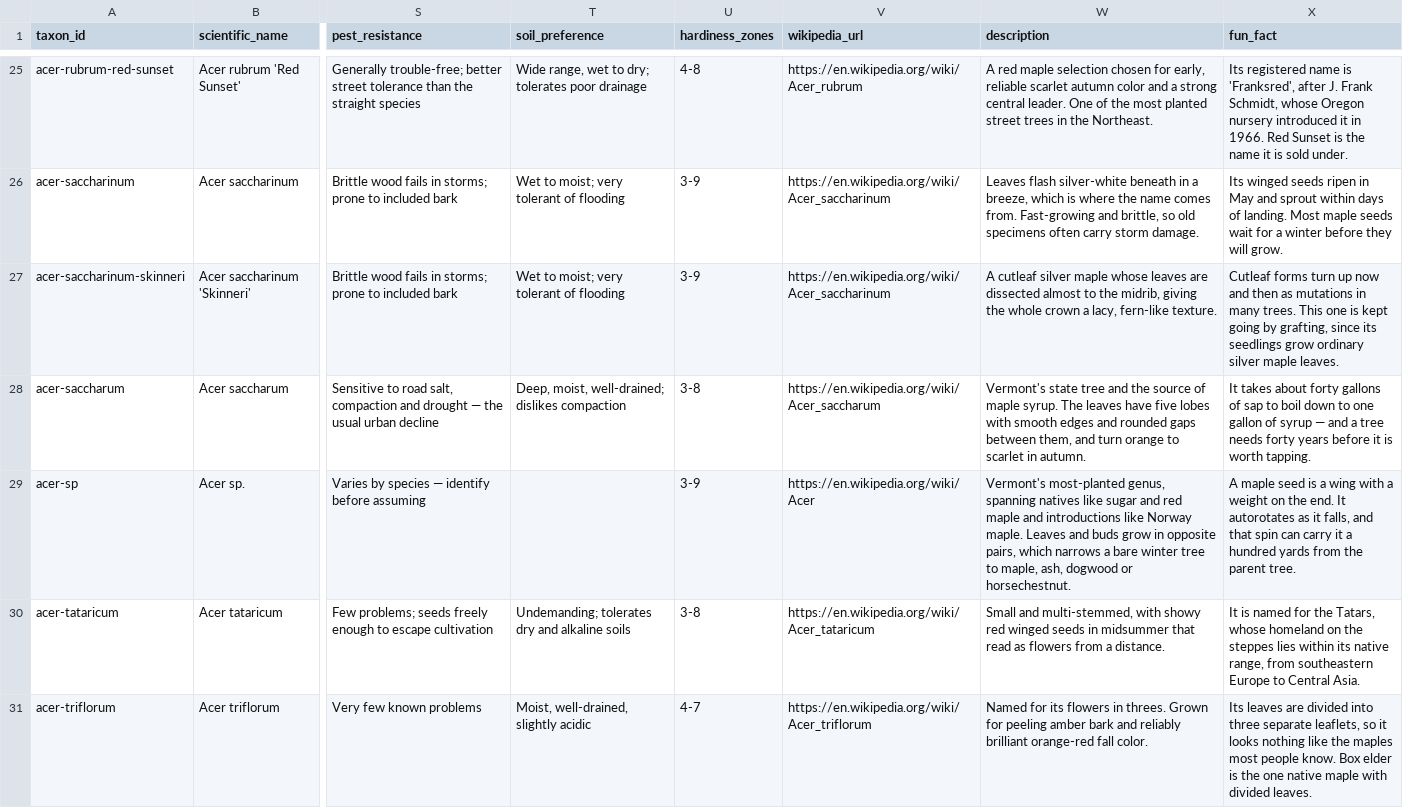
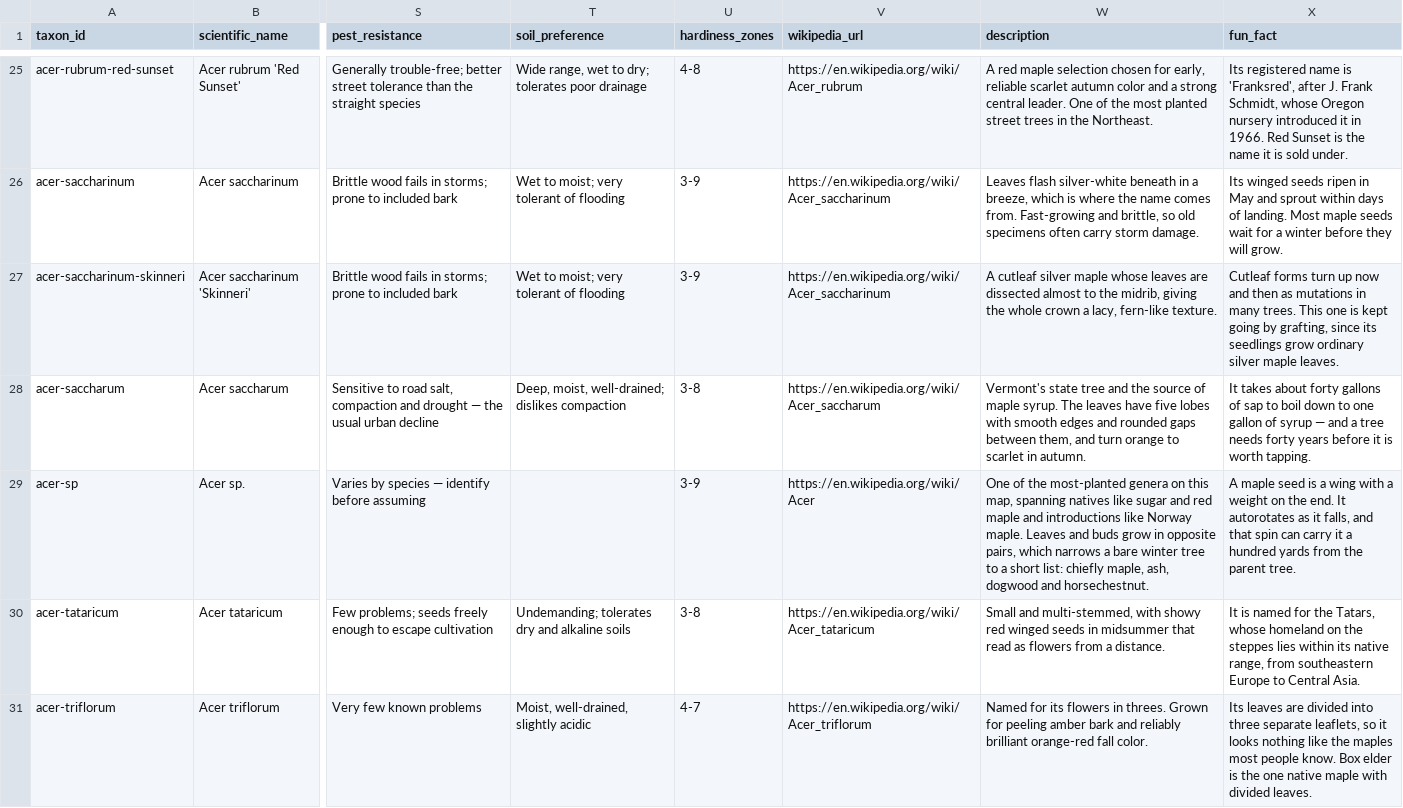
Before and after one commit to durodriguez/Florestas_VT, a CSV file: data/taxa.csv, drawn as a sheet; only a part is shown, gaps mark what is left out; the diff covers the shown part only; the diff names each change by its address in the sheet, - before the commit and + after, or states it on an @@ line.

```diff
--- a/data/taxa.csv
+++ b/data/taxa.csv
-W29 (description): Vermont's most-planted genus, spanning natives like sugar and red maple and introductions like Norway maple. Leaves and buds grow in opposite pairs, which narrows a bare winter tree to maple, ash, dogwood or horsechestnut.
+W29 (description): One of the most-planted genera on this map, spanning natives like sugar and red maple and introductions like Norway maple. Leaves and buds grow in opposite pairs, which narrows a bare winter tree to a short list: chiefly maple, ash, dogwood and horsechestnut.
```
Also changed, not shown: 2 edited cells elsewhere in this file, 1 other file.
